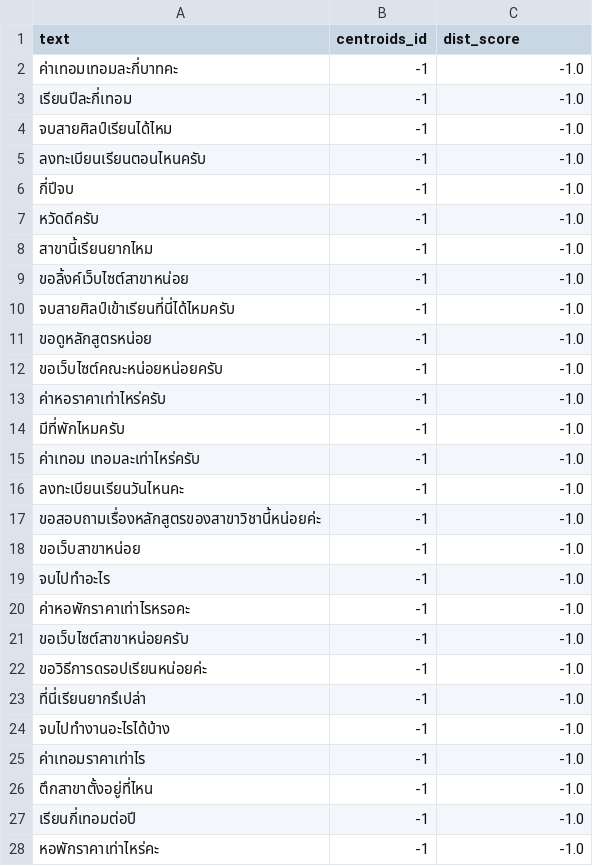
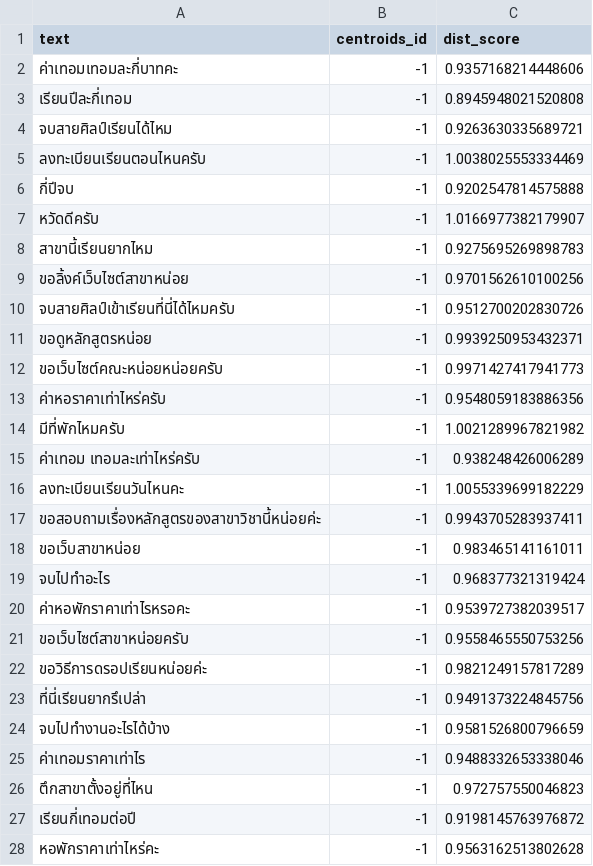
Before and after one commit to Nutthaphol/ComSci-Project, a CSV file: comsci_result/DBSCAN.csv, drawn as a sheet; only a part is shown; the diff covers the shown part only.

```diff
--- a/comsci_result/DBSCAN.csv
+++ b/comsci_result/DBSCAN.csv
@@ -1,28 +1,28 @@
 text,centroids_id,dist_score
-ค่าเทอมเทอมละกี่บาทคะ,-1,-1.0
-เรียนปีละกี่เทอม,-1,-1.0
-จบสายศิลป์เรียนได้ไหม,-1,-1.0
-ลงทะเบียนเรียนตอนไหนครับ,-1,-1.0
-กี่ปีจบ,-1,-1.0
-หวัดดีครับ,-1,-1.0
-สาขานี้เรียนยากไหม,-1,-1.0
-ขอลิ้งค์เว็บไซต์สาขาหน่อย,-1,-1.0
-จบสายศิลป์เข้าเรียนที่นี่ได้ไหมครับ,-1,-1.0
-ขอดูหลักสูตรหน่อย ,-1,-1.0
-ขอเว็บไซต์คณะหน่อยหน่อยครับ,-1,-1.0
-ค่าหอราคาเท่าไหร่ครับ,-1,-1.0
-มีที่พักไหมครับ,-1,-1.0
-ค่าเทอม เทอมละเท่าไหร่ครับ,-1,-1.0
-ลงทะเบียนเรียนวันไหนคะ,-1,-1.0
-ขอสอบถามเรื่องหลักสูตรของสาขาวิชานี้หน่อยค่ะ,-1,-1.0
-ขอเว็บสาขาหน่อย,-1,-1.0
-จบไปทำอะไร ,-1,-1.0
-ค่าหอพักราคาเท่าไรหรอคะ,-1,-1.0
-ขอเว็บไซต์สาขาหน่อยครับ,-1,-1.0
-ขอวิธีการดรอปเรียนหน่อยค่ะ,-1,-1.0
-ที่นี่เรียนยากรึเปล่า,-1,-1.0
-จบไปทำงานอะไรได้บ้าง,-1,-1.0
-ค่าเทอมราคาเท่าไร,-1,-1.0
-ตึกสาขาตั้งอยู่ที่ไหน,-1,-1.0
-เรียนกี่เทอมต่อปี,-1,-1.0
-หอพักราคาเท่าไหร่คะ,-1,-1.0
+ค่าเทอมเทอมละกี่บาทคะ,-1,0.9357168214448606
+เรียนปีละกี่เทอม,-1,0.8945948021520808
+จบสายศิลป์เรียนได้ไหม,-1,0.9263630335689721
+ลงทะเบียนเรียนตอนไหนครับ,-1,1.0038025553334469
+กี่ปีจบ,-1,0.9202547814575888
+หวัดดีครับ,-1,1.0166977382179907
+สาขานี้เรียนยากไหม,-1,0.9275695269898783
+ขอลิ้งค์เว็บไซต์สาขาหน่อย,-1,0.9701562610100256
+จบสายศิลป์เข้าเรียนที่นี่ได้ไหมครับ,-1,0.9512700202830726
+ขอดูหลักสูตรหน่อย ,-1,0.9939250953432371
+ขอเว็บไซต์คณะหน่อยหน่อยครับ,-1,0.9971427417941773
+ค่าหอราคาเท่าไหร่ครับ,-1,0.9548059183886356
+มีที่พักไหมครับ,-1,1.0021289967821982
+ค่าเทอม เทอมละเท่าไหร่ครับ,-1,0.938248426006289
+ลงทะเบียนเรียนวันไหนคะ,-1,1.0055339699182229
+ขอสอบถามเรื่องหลักสูตรของสาขาวิชานี้หน่อยค่ะ,-1,0.9943705283937411
+ขอเว็บสาขาหน่อย,-1,0.983465141161011
+จบไปทำอะไร ,-1,0.968377321319424
+ค่าหอพักราคาเท่าไรหรอคะ,-1,0.9539727382039517
+ขอเว็บไซต์สาขาหน่อยครับ,-1,0.9558465550753256
+ขอวิธีการดรอปเรียนหน่อยค่ะ,-1,0.9821249157817289
+ที่นี่เรียนยากรึเปล่า,-1,0.9491373224845756
+จบไปทำงานอะไรได้บ้าง,-1,0.9581526800796659
+ค่าเทอมราคาเท่าไร,-1,0.9488332653338046
+ตึกสาขาตั้งอยู่ที่ไหน,-1,0.972757550046823
+เรียนกี่เทอมต่อปี,-1,0.9198145763976872
+หอพักราคาเท่าไหร่คะ,-1,0.9563162513802628
```
Also changed, not shown: 41 edited cells elsewhere in this file, 23 other files.
